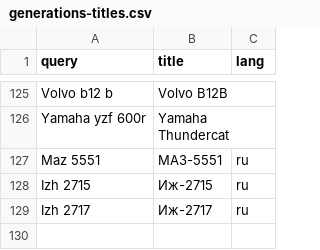
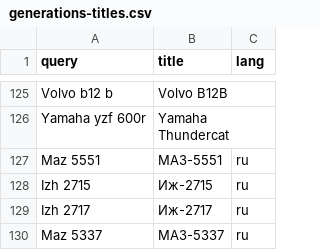
Before and after one commit to Krak86/carplates-v2, a CSV file: scripts/src/generations-titles.csv, drawn as a sheet; only a part is shown, gaps mark what is left out.

Commit message:
fix(scripts,docs): K-M7 — МАЗ-5337 parser fix and pin, plan option E
- cleanWikitext: ru {{Годы автомобиля|1987|}} reads as 1987–present (open end), |1985|2019 as a range
- infoboxField: field boundary accepts non-Latin names (\p{L}), so a ru field no longer runs through the whole infobox
- tests for both; pin Maz 5337 → МАЗ-5337 (ru), ≈ 1.5k cars
- re-export seeds: generations 1,209, wikispecs 1,202
- docs: plan-done.md write-up, PLAN.md ✅ and a planned K-M7 step 5 (option E), DATASETS_PLAN.md line

```diff
--- a/scripts/src/generations-titles.csv
+++ b/scripts/src/generations-titles.csv
@@ -129 +129,2 @@ Izh 2715,Иж-2715,ru
 Izh 2717,Иж-2717,ru
+Maz 5337,МАЗ-5337,ru
```
Also changed, not shown: 7 other files.
